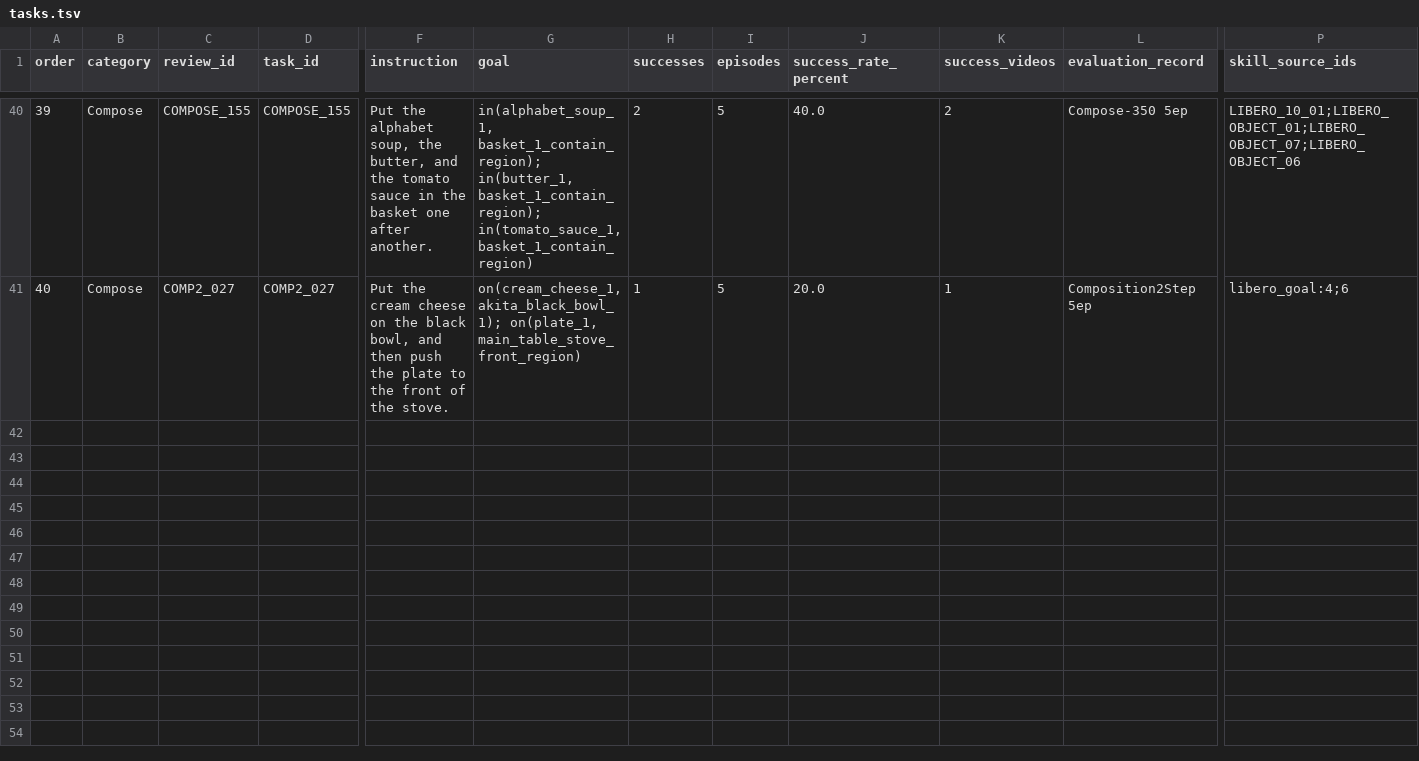
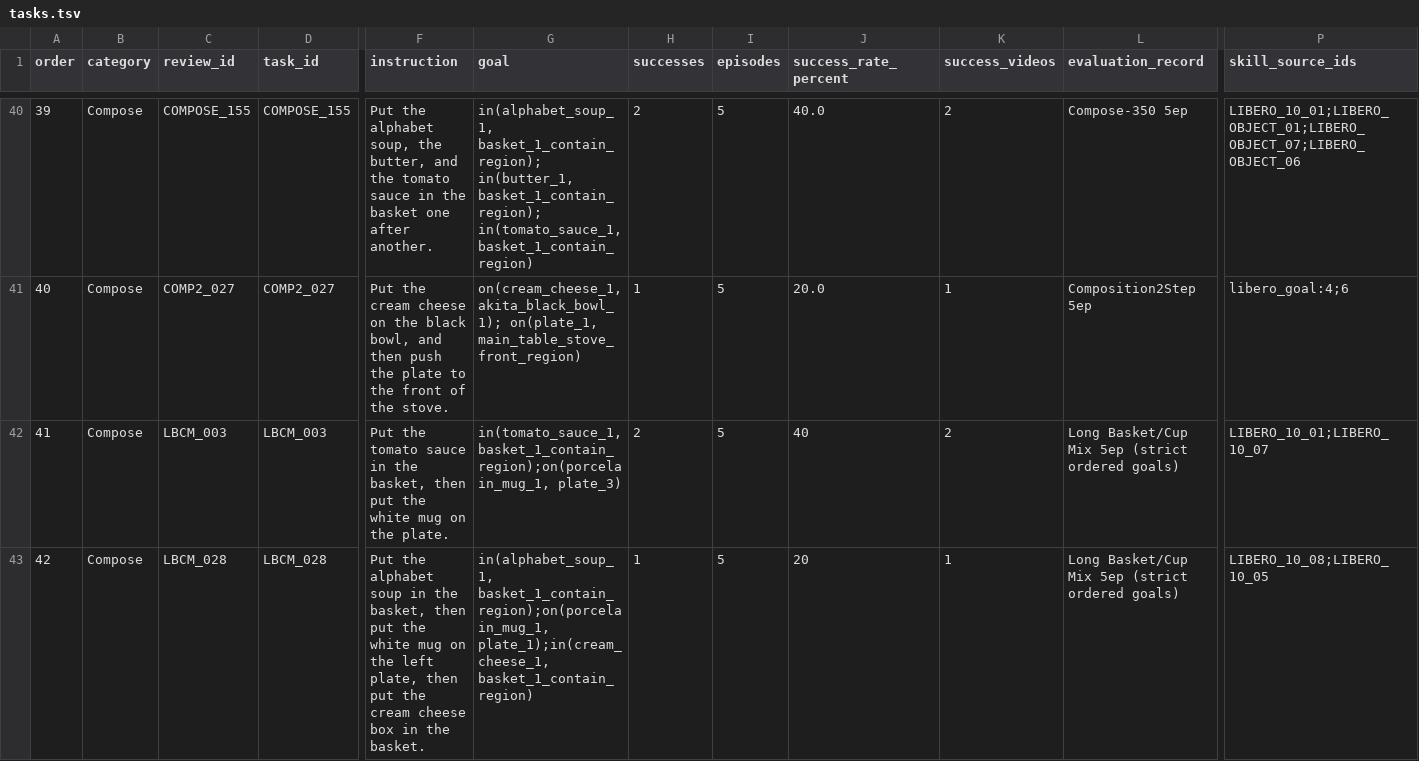
Before and after one commit to sglsh5688/RAIN, a TSV file: selected29/tasks.tsv, drawn as a sheet; only a part is shown, gaps mark what is left out; rows hold the shown columns only; the diff names each change by its address in the sheet, - before the commit and + after, or states it on an @@ line.

Commit message:
Add LBCM 003 and 028 to Selected Compose

```diff
--- a/selected29/tasks.tsv
+++ b/selected29/tasks.tsv
+row 42: 41 | Compose | LBCM_003 | LBCM_003 | Put the tomato sauce in the basket, then put the white mug on the plate. | in(tomato_sauce_1, basket_1_contain_region);on(porcelain_mug_1, plate_3) | 2 | 5 | 40 | 2 | Long Basket/Cup Mix 5ep (strict ordered goals) | LIBERO_10_01;LIBERO_10_07
+row 43: 42 | Compose | LBCM_028 | LBCM_028 | Put the alphabet soup in the basket, then put the white mug on the left plate, then put the cream cheese box in the basket. | in(alphabet_soup_1, basket_1_contain_region);on(porcelain_mug_1, plate_1);in(cream_cheese_1, basket_1_contain_region) | 1 | 5 | 20 | 1 | Long Basket/Cup Mix 5ep (strict ordered goals) | LIBERO_10_08;LIBERO_10_05
```
Also changed, not shown: 31 other files.
